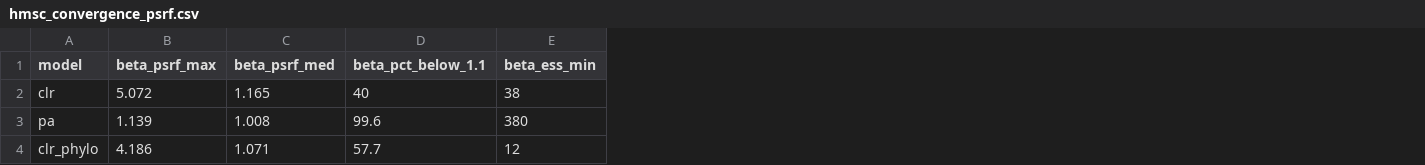
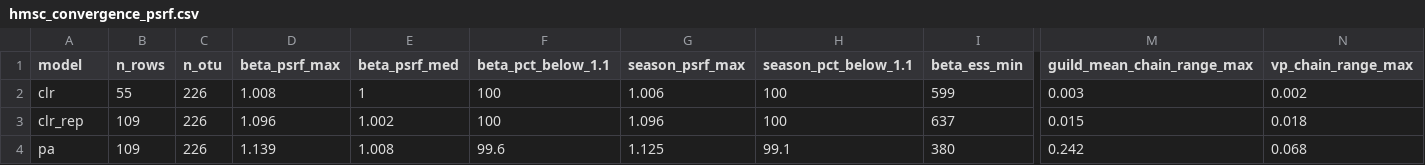
Before and after one commit to Ssangulo/Ptarmigan_fungi, a CSV file: Supplementary/tables/hmsc_convergence_psrf.csv, drawn as a sheet; only a part is shown, gaps mark what is left out; removed rows and columns are numbered as before the commit, all else as after; rows hold the shown columns only; the diff covers the shown part only; the diff names each change by its address in the sheet, - before the commit and + after, or states it on an @@ line.

```diff
--- a/Supplementary/tables/hmsc_convergence_psrf.csv
+++ b/Supplementary/tables/hmsc_convergence_psrf.csv
+column B (n_rows), row 2: 55; row 4: 109
+column C (n_otu), row 2: 226; row 4: 226
+column G (season_psrf_max), row 2: 1.006; row 4: 1.125
+column H (season_pct_below_1.1), row 2: 100; row 4: 99.1
+column M (guild_mean_chain_range_max), row 2: 0.003; row 4: 0.242
+column N (vp_chain_range_max), row 2: 0.002; row 4: 0.068
-D2 (beta_psrf_max): 5.072
+D2 (beta_psrf_max): 1.008
-E2 (beta_psrf_med): 1.165
+E2 (beta_psrf_med): 1
-F2 (beta_pct_below_1.1): 40
+F2 (beta_pct_below_1.1): 100
-I2 (beta_ess_min): 38
+I2 (beta_ess_min): 599
+row 3: clr_rep | 109 | 226 | 1.096 | 1.002 | 100 | 1.096 | 100 | 637 | 0.015 | 0.018
-row 4: clr_phylo | 4.186 | 1.071 | 57.7 | 12
```
Also changed, not shown: 3 edited cells elsewhere in this file, Supplementary/tables/hmsc_beta_season.csv, Supplementary/tables/hmsc_gamma_CrI.csv, 23 other files.
